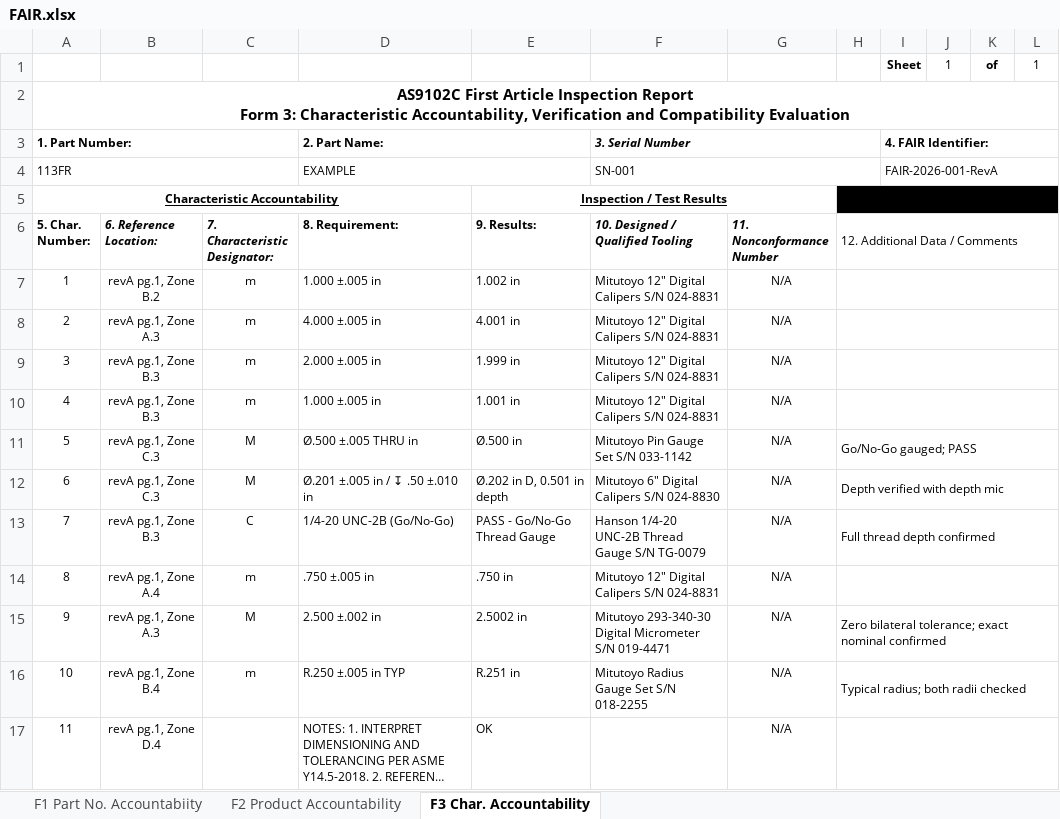
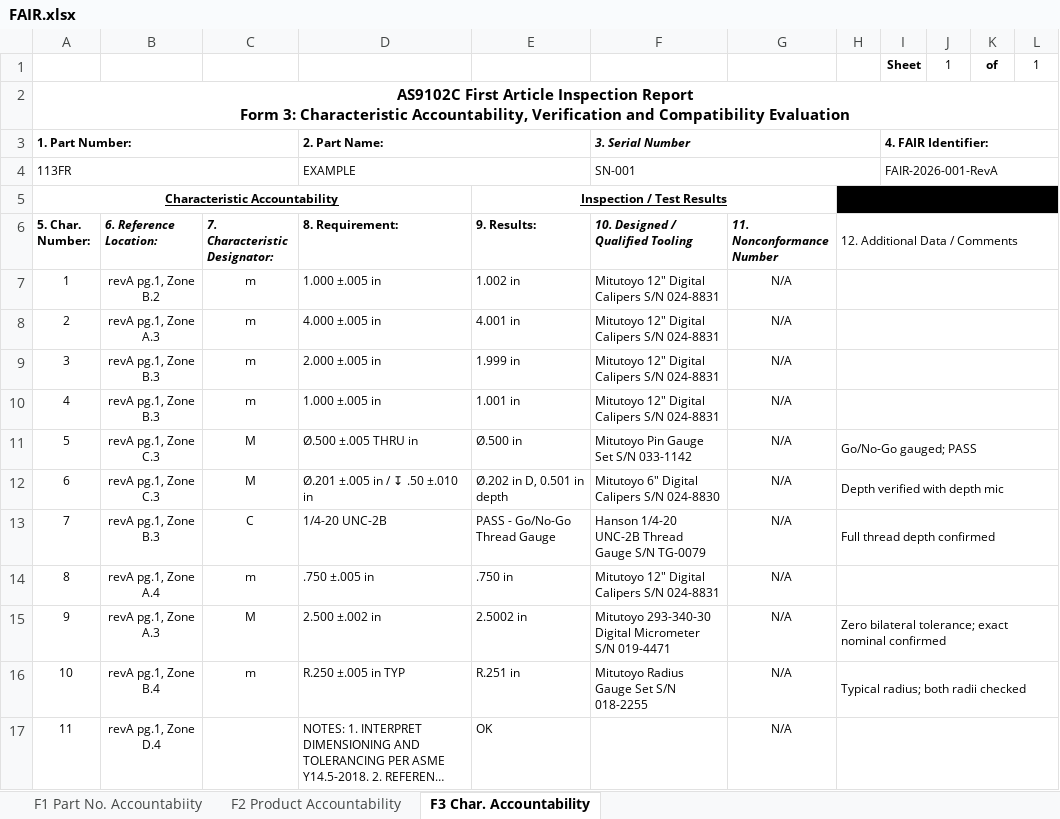
Before and after one commit to NukaW0rld/Revision-Reconciliation, an Excel workbook: assets/part4/FAIR.xlsx, sheet F3 Char. Accountability, drawn as a sheet; long unchanged cells end in …; values as stored, in another font and other column widths than the file's, no borders; the diff names each change by its address in the sheet, - before the commit and + after, or states it on an @@ line.

```diff
--- a/assets/part4/FAIR.xlsx (sheet F3 Char. Accountability)
+++ b/assets/part4/FAIR.xlsx (sheet F3 Char. Accountability)
-D13 (8. Requirement:): 1/4-20 UNC-2B (Go/No-Go)
+D13 (8. Requirement:): 1/4-20 UNC-2B
```
Also changed, not shown: assets/part3/FAIR.xlsx, 5 other files.
